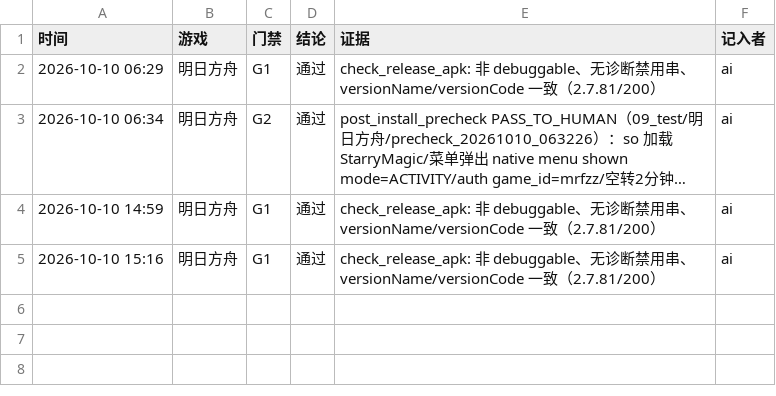
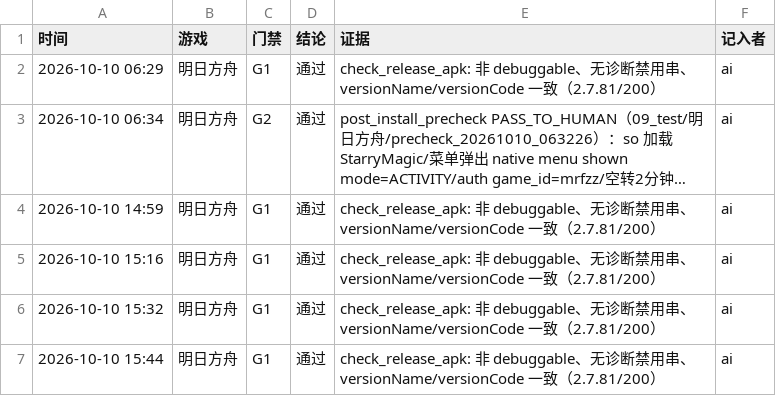
Before and after one commit to Aliang369/nixiang, a TSV file: 10_docs/明日方舟/门禁台账.tsv, drawn as a sheet; long unchanged cells end in …; the diff names each change by its address in the sheet, - before the commit and + after, or states it on an @@ line.

Commit message:
明日方舟 2.7.81: 管线轮次计数与门禁台账落盘(第三轮装机)

```diff
--- a/10_docs/明日方舟/门禁台账.tsv
+++ b/10_docs/明日方舟/门禁台账.tsv
+row 6: 2026-10-10 15:32 | 明日方舟 | G1 | 通过 | check_release_apk: 非 debuggable、无诊断禁用串、versionName/versionCode 一致（2.7.81/200） | ai
+row 7: 2026-10-10 15:44 | 明日方舟 | G1 | 通过 | check_release_apk: 非 debuggable、无诊断禁用串、versionName/versionCode 一致（2.7.81/200） | ai
```
Also changed, not shown: 1 other file.
